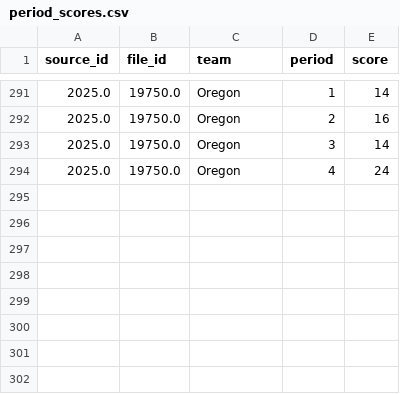
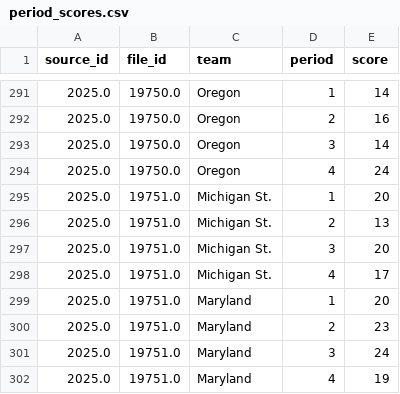
Before and after one commit to dwillis/umdwbb-data, a CSV file: 2025-26/period_scores.csv, drawn as a sheet; only a part is shown, gaps mark what is left out; the diff names each change by its address in the sheet, - before the commit and + after, or states it on an @@ line.

```diff
--- a/2025-26/period_scores.csv
+++ b/2025-26/period_scores.csv
+row 295: 2025.0 | 19751.0 | Michigan St. | 1 | 20
+row 296: 2025.0 | 19751.0 | Michigan St. | 2 | 13
+row 297: 2025.0 | 19751.0 | Michigan St. | 3 | 20
+row 298: 2025.0 | 19751.0 | Michigan St. | 4 | 17
+row 299: 2025.0 | 19751.0 | Maryland | 1 | 20
+row 300: 2025.0 | 19751.0 | Maryland | 2 | 23
+row 301: 2025.0 | 19751.0 | Maryland | 3 | 24
+row 302: 2025.0 | 19751.0 | Maryland | 4 | 19
```
Also changed, not shown: 2025-26/assists.csv, 2025-26/game_info.csv, 8 other files.
